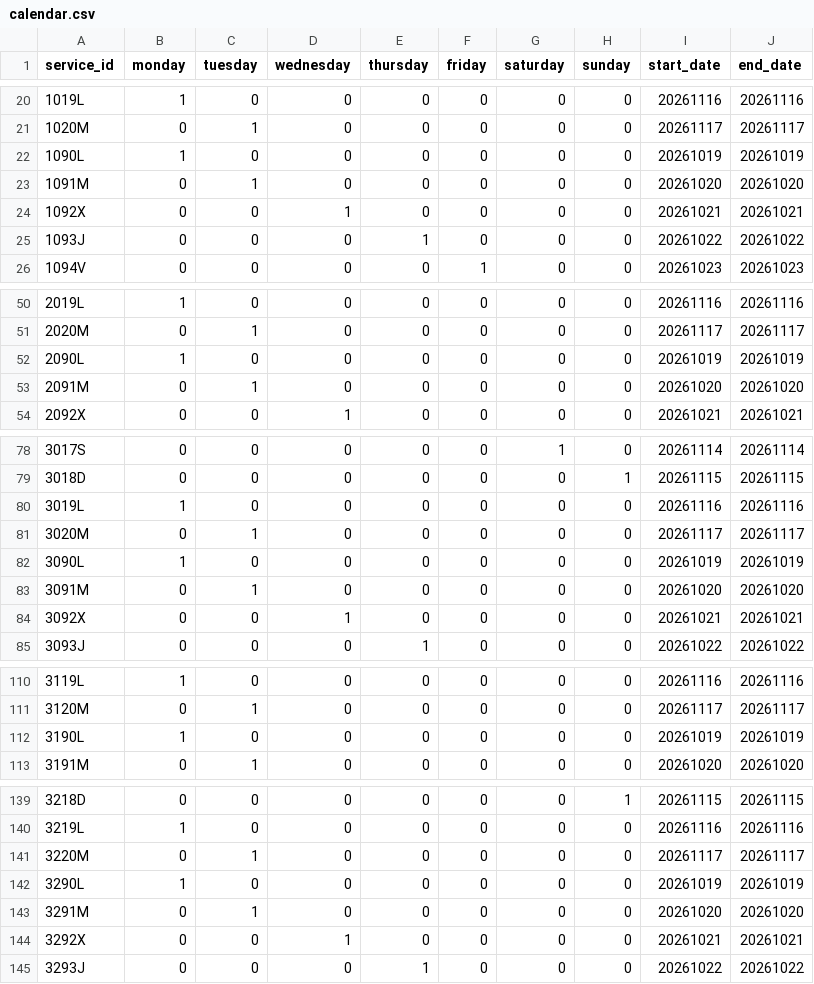
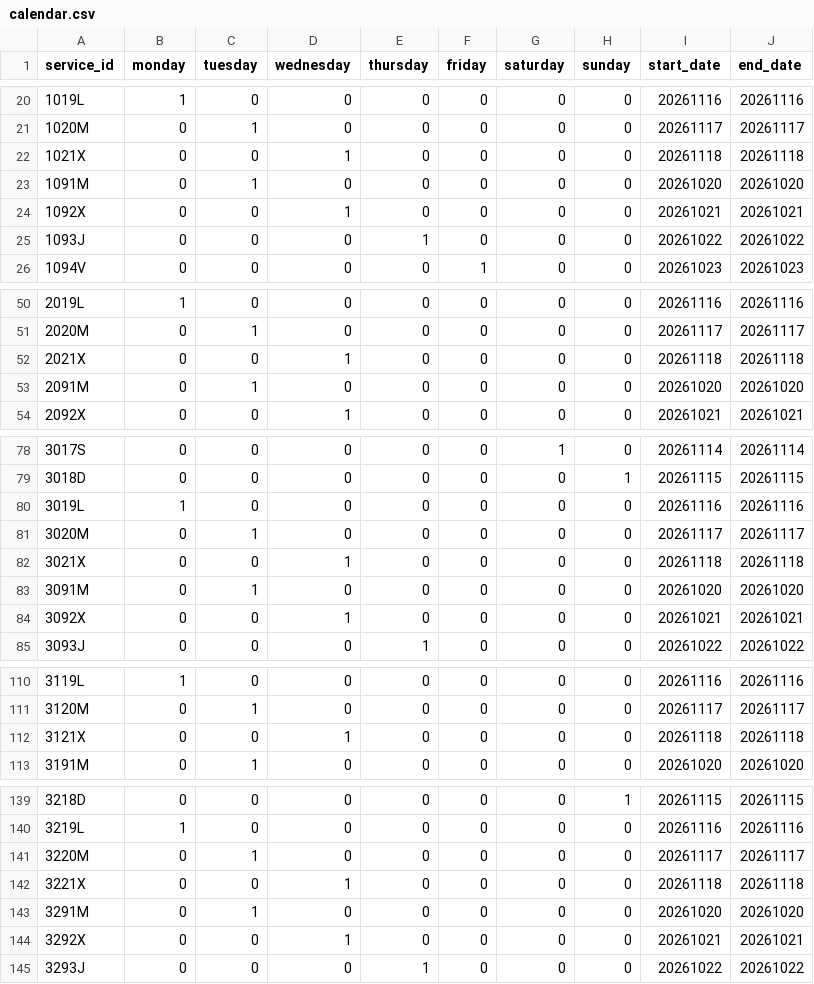
Before and after one commit to WireNext/cercaniasgtfs, a CSV file: data_csv/calendar.csv, drawn as a sheet; only a part is shown, gaps mark what is left out; the diff covers the shown part only.

```diff
--- a/data_csv/calendar.csv
+++ b/data_csv/calendar.csv
@@ -21,3 +21,3 @@ service_id,monday,tuesday,wednesday,thursday,friday,saturday,sunday,start_date,e
 1020M,0,1,0,0,0,0,0,20261117,20261117
-1090L,1,0,0,0,0,0,0,20261019,20261019
+1021X,0,0,1,0,0,0,0,20261118,20261118
 1091M,0,1,0,0,0,0,0,20261020,20261020
@@ -51,3 +51,3 @@ service_id,monday,tuesday,wednesday,thursday,friday,saturday,sunday,start_date,e
 2020M,0,1,0,0,0,0,0,20261117,20261117
-2090L,1,0,0,0,0,0,0,20261019,20261019
+2021X,0,0,1,0,0,0,0,20261118,20261118
 2091M,0,1,0,0,0,0,0,20261020,20261020
@@ -81,3 +81,3 @@ service_id,monday,tuesday,wednesday,thursday,friday,saturday,sunday,start_date,e
 3020M,0,1,0,0,0,0,0,20261117,20261117
-3090L,1,0,0,0,0,0,0,20261019,20261019
+3021X,0,0,1,0,0,0,0,20261118,20261118
 3091M,0,1,0,0,0,0,0,20261020,20261020
@@ -111,3 +111,3 @@ service_id,monday,tuesday,wednesday,thursday,friday,saturday,sunday,start_date,e
 3120M,0,1,0,0,0,0,0,20261117,20261117
-3190L,1,0,0,0,0,0,0,20261019,20261019
+3121X,0,0,1,0,0,0,0,20261118,20261118
 3191M,0,1,0,0,0,0,0,20261020,20261020
@@ -141,3 +141,3 @@ service_id,monday,tuesday,wednesday,thursday,friday,saturday,sunday,start_date,e
 3220M,0,1,0,0,0,0,0,20261117,20261117
-3290L,1,0,0,0,0,0,0,20261019,20261019
+3221X,0,0,1,0,0,0,0,20261118,20261118
 3291M,0,1,0,0,0,0,0,20261020,20261020
```
Also changed, not shown: 49 edited cells elsewhere in this file, 2 other files.
